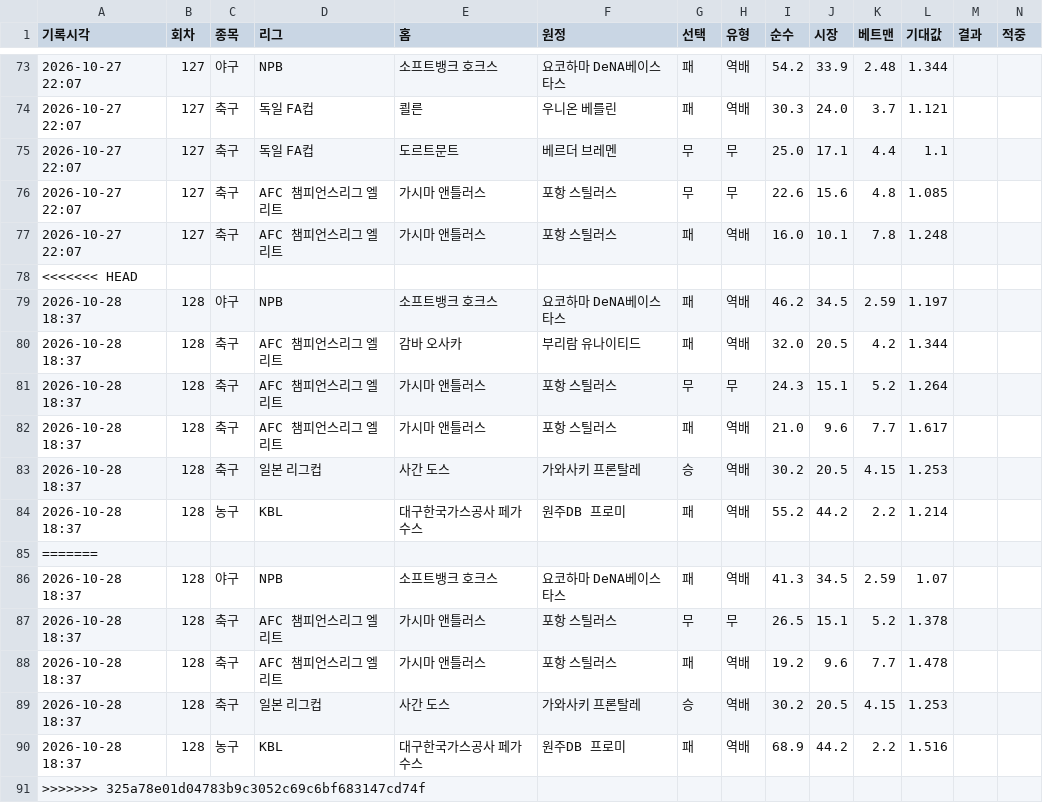
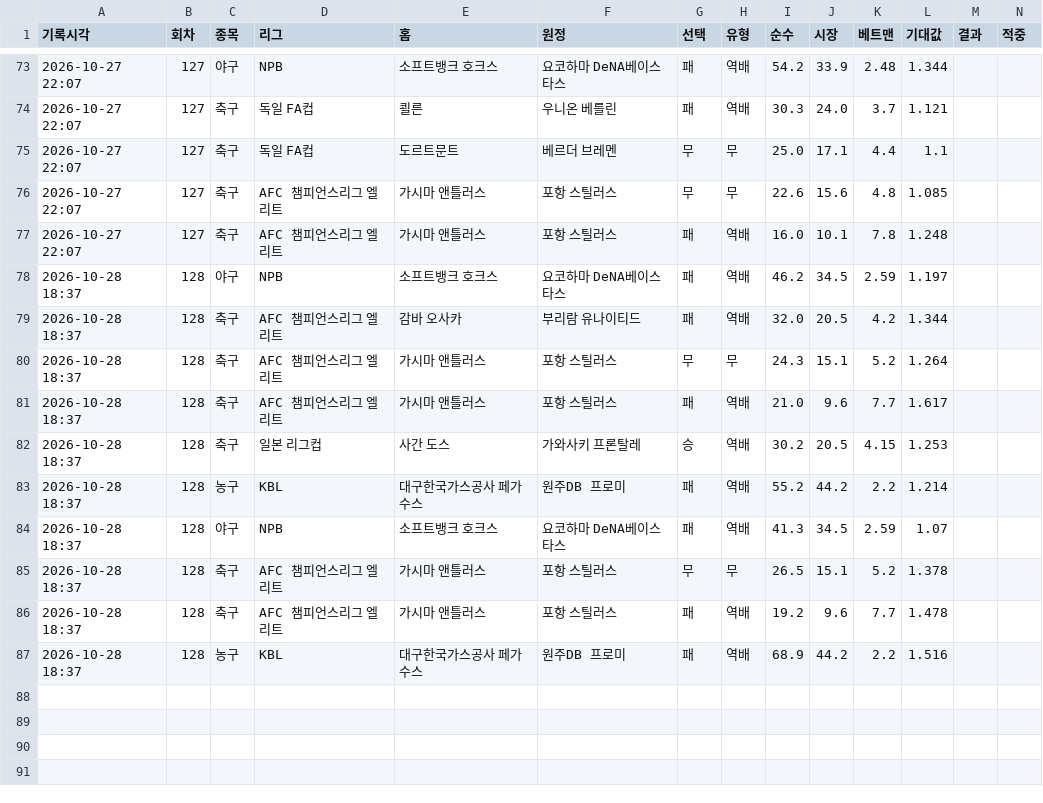
Before and after one commit to Mrzero-00/ai-playground, a CSV file: 승부예측 프로그램/data/이변기록.csv, drawn as a sheet; only a part is shown, gaps mark what is left out.

```diff
--- a/승부예측 프로그램/data/이변기록.csv
+++ b/승부예측 프로그램/data/이변기록.csv
@@ -77,3 +77,2 @@
 2026-10-27 22:07,127,축구,AFC 챔피언스리그 엘리트,가시마 앤틀러스,포항 스틸러스,패,역배,16.0,10.1,7.8,1.248,,
-<<<<<<< HEAD
 2026-10-28 18:37,128,야구,NPB,소프트뱅크 호크스,요코하마 DeNA베이스타스,패,역배,46.2,34.5,2.59,1.197,,
@@ -84,3 +83,2 @@
 2026-10-28 18:37,128,농구,KBL,대구한국가스공사 페가수스,원주DB 프로미,패,역배,55.2,44.2,2.2,1.214,,
-=======
 2026-10-28 18:37,128,야구,NPB,소프트뱅크 호크스,요코하마 DeNA베이스타스,패,역배,41.3,34.5,2.59,1.07,,
@@ -88,4 +86,2 @@
 2026-10-28 18:37,128,축구,AFC 챔피언스리그 엘리트,가시마 앤틀러스,포항 스틸러스,패,역배,19.2,9.6,7.7,1.478,,
-2026-10-28 18:37,128,축구,일본 리그컵,사간 도스,가와사키 프론탈레,승,역배,30.2,20.5,4.15,1.253,,
 2026-10-28 18:37,128,농구,KBL,대구한국가스공사 페가수스,원주DB 프로미,패,역배,68.9,44.2,2.2,1.516,,
->>>>>>> 325a78e01d04783b9c3052c69c6bf683147cd74f
```
Also changed, not shown: 2 other files.
